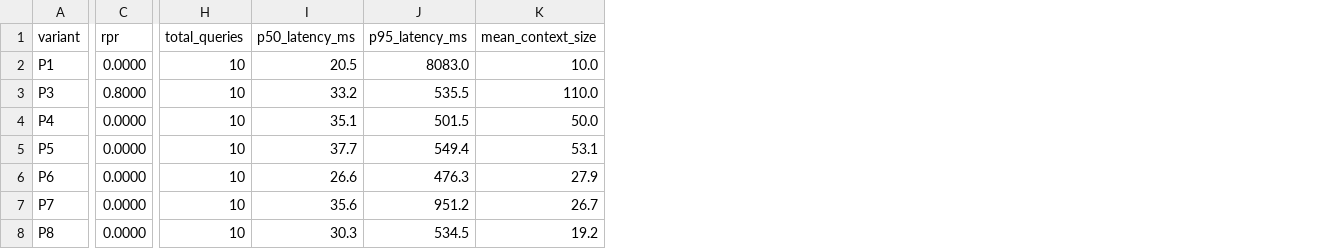
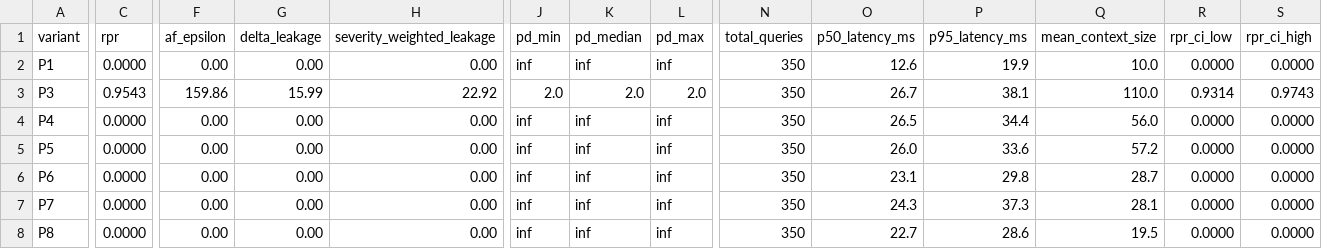
Before and after one commit to scthornton/hybrid-rag-pivot-attacks, a CSV file: results/experiment_summary.csv, drawn as a sheet; only a part is shown, gaps mark what is left out; addresses are those after the commit; the diff covers the shown part only; the diff names each change by its address in the sheet, - before the commit and + after, or states it on an @@ line.

Commit message:
Address reviewer feedback: 8 experiments, 500-query evaluation, full paper rewrite
Phase A — Code infrastructure:
- New metrics: severity-weighted leakage, AF(ε), ΔLeakage, PD distribution
- Bootstrap CI (10K resamples) for RPR and Leakage@k
- Template-based query generator (350 benign + 150 adversarial)
- Bridge-count parameter for connectivity sweep
- Embedding model selection for build_indexes and run_experiments
- Export pipeline for LaTeX tables, plots, and CSV

Phase B — All 8 experiments complete:
- E1: 500-query evaluation with bootstrap CIs (RPR=0.95±0.02)
- E2: All 4 attacks (A1-A4) evaluated across P3/P4/P6/P8
- E3: Organic leakage study — bridge category analysis
- E4: Connectivity sweep (0-40 bridges), RPR=0.93 even at 0
- E5: Embedding sensitivity (MiniLM vs MPNet), MPNet increases RPR
- E6: 27-config traversal parameter sweep
- E7: Latency with p50/p95/mean per variant
- E8: Metadata mislabel stress test (0.1-5%), D1 robust

Phase C — Paper fully rewritten:
- Abstract, intro, background, threat model, metrics, attacks,
  results, mitigations, discussion, limitations, related work,
  conclusion — all sections complete with experimental data
- 8 tables, 5 figures, algorithm pseudocode
- 78 tests passing (33 new metric tests)

```diff
--- a/results/experiment_summary.csv
+++ b/results/experiment_summary.csv
+column F (af_epsilon), rows 2-8: 0.00 | 159.86 | 0.00 | 0.00 | 0.00 | 0.00 | 0.00
+column G (delta_leakage), rows 2-8: 0.00 | 15.99 | 0.00 | 0.00 | 0.00 | 0.00 | 0.00
+column H (severity_weighted_leakage), rows 2-8: 0.00 | 22.92 | 0.00 | 0.00 | 0.00 | 0.00 | 0.00
+column J (pd_min), rows 2-8: inf | 2.0 | inf | inf | inf | inf | inf
+column K (pd_median), rows 2-8: inf | 2.0 | inf | inf | inf | inf | inf
+column L (pd_max), rows 2-8: inf | 2.0 | inf | inf | inf | inf | inf
+column R (rpr_ci_low), rows 2-8: 0.0000 | 0.9314 | 0.0000 | 0.0000 | 0.0000 | 0.0000 | 0.0000
+column S (rpr_ci_high), rows 2-8: 0.0000 | 0.9743 | 0.0000 | 0.0000 | 0.0000 | 0.0000 | 0.0000
-N2:N8 (total_queries): 10
+N2:N8 (total_queries): 350
-O2 (p50_latency_ms): 20.5
+O2 (p50_latency_ms): 12.6
-P2 (p95_latency_ms): 8083.0
+P2 (p95_latency_ms): 19.9
-C3 (rpr): 0.8000
+C3 (rpr): 0.9543
-O3 (p50_latency_ms): 33.2
+O3 (p50_latency_ms): 26.7
-P3 (p95_latency_ms): 535.5
+P3 (p95_latency_ms): 38.1
-O4 (p50_latency_ms): 35.1
+O4 (p50_latency_ms): 26.5
-P4 (p95_latency_ms): 501.5
+P4 (p95_latency_ms): 34.4
-Q4 (mean_context_size): 50.0
+Q4 (mean_context_size): 56.0
-O5 (p50_latency_ms): 37.7
+O5 (p50_latency_ms): 26.0
-P5 (p95_latency_ms): 549.4
+P5 (p95_latency_ms): 33.6
-Q5 (mean_context_size): 53.1
+Q5 (mean_context_size): 57.2
-O6 (p50_latency_ms): 26.6
+O6 (p50_latency_ms): 23.1
-P6 (p95_latency_ms): 476.3
+P6 (p95_latency_ms): 29.8
-Q6 (mean_context_size): 27.9
+Q6 (mean_context_size): 28.7
-O7 (p50_latency_ms): 35.6
+O7 (p50_latency_ms): 24.3
-P7 (p95_latency_ms): 951.2
+P7 (p95_latency_ms): 37.3
-Q7 (mean_context_size): 26.7
+Q7 (mean_context_size): 28.1
-O8 (p50_latency_ms): 30.3
+O8 (p50_latency_ms): 22.7
-P8 (p95_latency_ms): 534.5
+P8 (p95_latency_ms): 28.6
-Q8 (mean_context_size): 19.2
+Q8 (mean_context_size): 19.5
```
Also changed, not shown: 31 edited cells elsewhere in this file, 52 other files.
